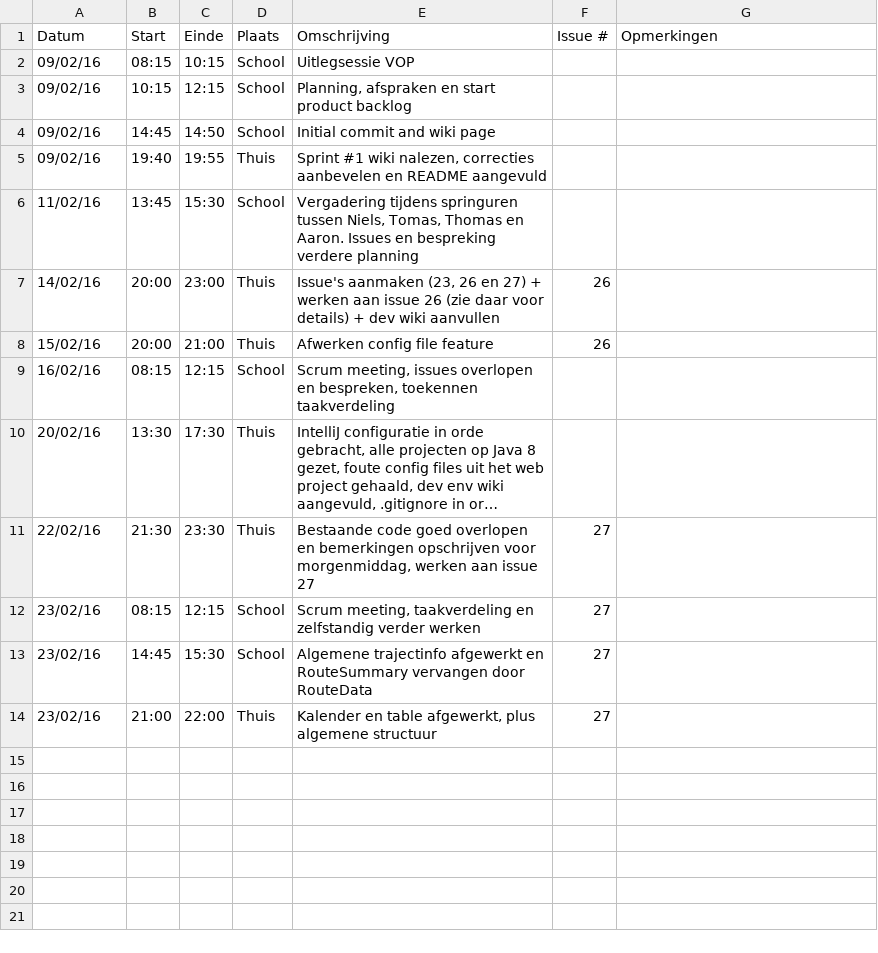
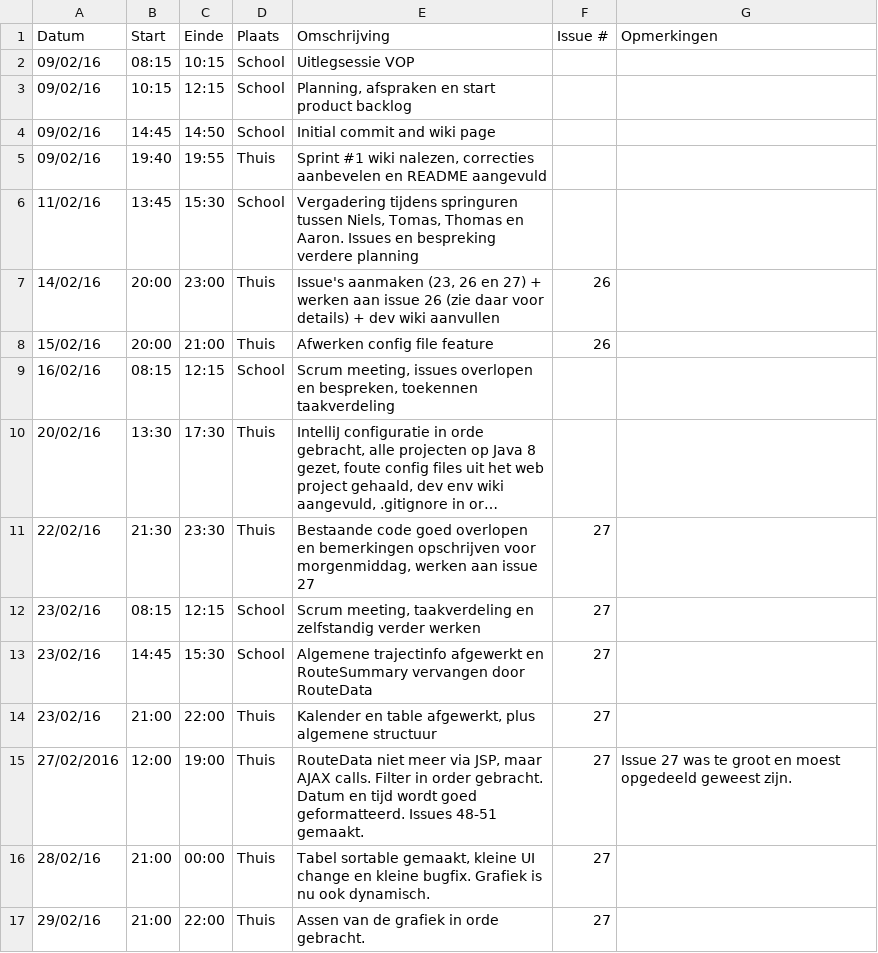
Before and after one commit to ghentlivinglab/Traffic-Travel-Time-Analyzer-4, a CSV file: Aaron-MousaviLogboek.csv, drawn as a sheet; long unchanged cells end in …; the diff names each change by its address in the sheet, - before the commit and + after, or states it on an @@ line.

Commit message:
Logboek update

```diff
--- a/Aaron-MousaviLogboek.csv
+++ b/Aaron-MousaviLogboek.csv
+row 15: 27/02/2016 | 12:00 | 19:00 | Thuis | RouteData niet meer via JSP, maar AJAX calls. Filter in order gebracht. Datum en tijd wordt goed geformatteerd. Issues 48-51 gemaakt. | 27 | Issue 27 was te groot en moest opgedeeld geweest zijn.
+row 16: 28/02/16 | 21:00 | 00:00 | Thuis | Tabel sortable gemaakt, kleine UI change en kleine bugfix. Grafiek is nu ook dynamisch. | 27
+row 17: 29/02/16 | 21:00 | 22:00 | Thuis | Assen van de grafiek in orde gebracht. | 27
```
